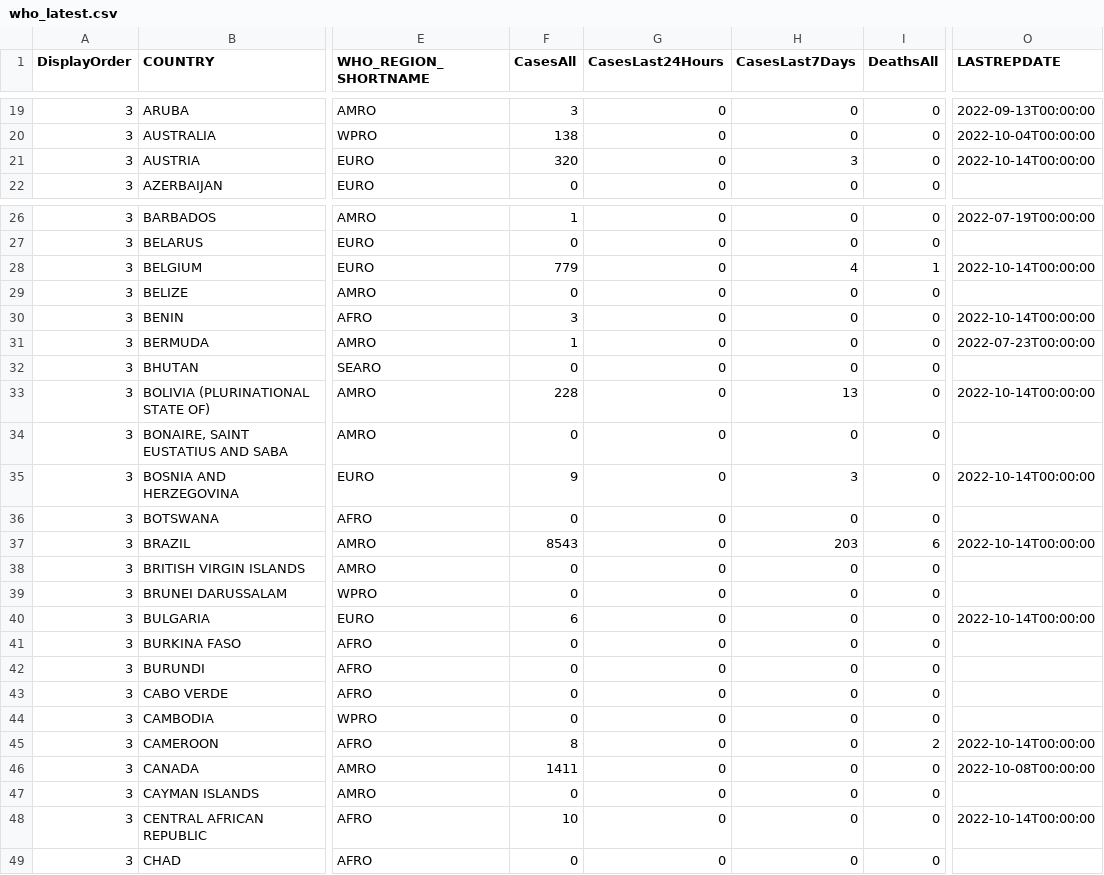
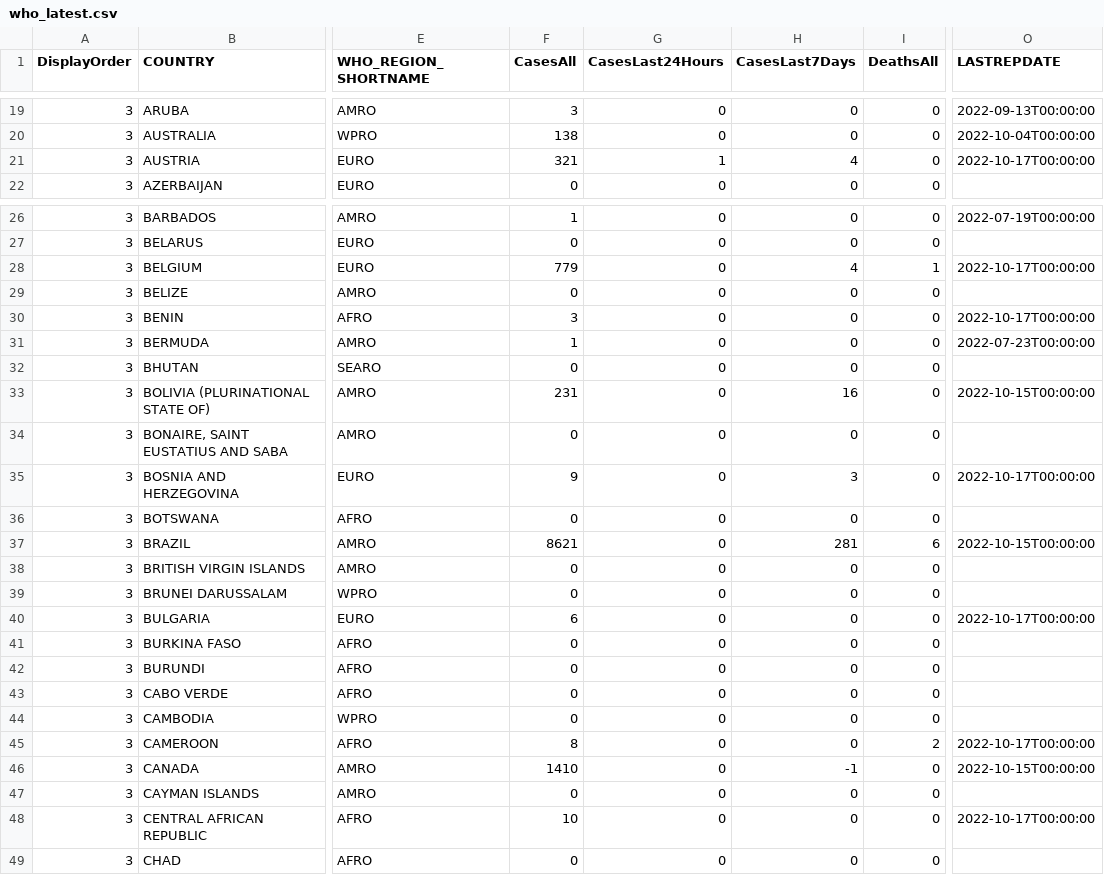
Before and after one commit to globaldothealth/monkeypox, a CSV file: who_latest.csv, drawn as a sheet; only a part is shown, gaps mark what is left out; the diff covers the shown part only; the diff names each change by its address in the sheet, - before the commit and + after, or states it on an @@ line.

```diff
--- a/who_latest.csv
+++ b/who_latest.csv
-F21 (CasesAll): 320
+F21 (CasesAll): 321
-G21 (CasesLast24Hours): 0
+G21 (CasesLast24Hours): 1
-H21 (CasesLast7Days): 3
+H21 (CasesLast7Days): 4
-O21 (LASTREPDATE): 2022-10-14T00:00:00
+O21 (LASTREPDATE): 2022-10-17T00:00:00
-O28 (LASTREPDATE): 2022-10-14T00:00:00
+O28 (LASTREPDATE): 2022-10-17T00:00:00
-O30 (LASTREPDATE): 2022-10-14T00:00:00
+O30 (LASTREPDATE): 2022-10-17T00:00:00
-F33 (CasesAll): 228
+F33 (CasesAll): 231
-H33 (CasesLast7Days): 13
+H33 (CasesLast7Days): 16
-O33 (LASTREPDATE): 2022-10-14T00:00:00
+O33 (LASTREPDATE): 2022-10-15T00:00:00
-O35 (LASTREPDATE): 2022-10-14T00:00:00
+O35 (LASTREPDATE): 2022-10-17T00:00:00
-F37 (CasesAll): 8543
+F37 (CasesAll): 8621
-H37 (CasesLast7Days): 203
+H37 (CasesLast7Days): 281
-O37 (LASTREPDATE): 2022-10-14T00:00:00
+O37 (LASTREPDATE): 2022-10-15T00:00:00
-O40 (LASTREPDATE): 2022-10-14T00:00:00
+O40 (LASTREPDATE): 2022-10-17T00:00:00
-O45 (LASTREPDATE): 2022-10-14T00:00:00
+O45 (LASTREPDATE): 2022-10-17T00:00:00
-F46 (CasesAll): 1411
+F46 (CasesAll): 1410
-H46 (CasesLast7Days): 0
+H46 (CasesLast7Days): -1
-O46 (LASTREPDATE): 2022-10-08T00:00:00
+O46 (LASTREPDATE): 2022-10-15T00:00:00
-O48 (LASTREPDATE): 2022-10-14T00:00:00
+O48 (LASTREPDATE): 2022-10-17T00:00:00
```
Also changed, not shown: 68 edited cells elsewhere in this file.
